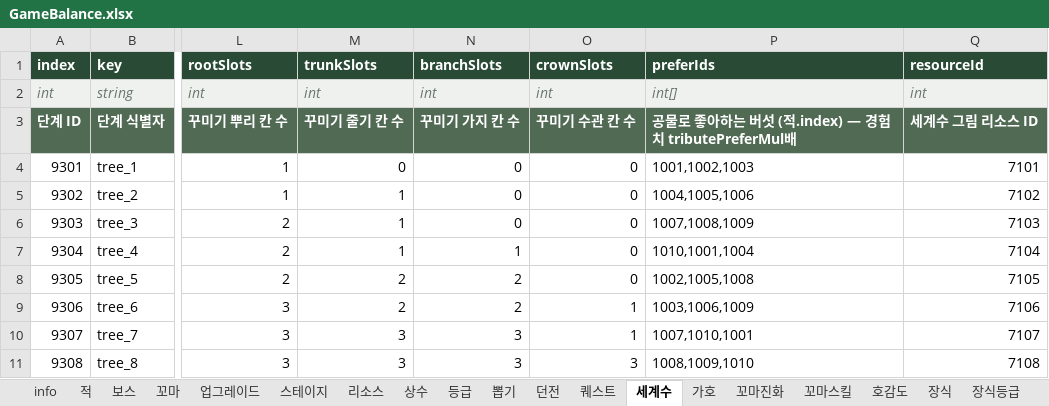
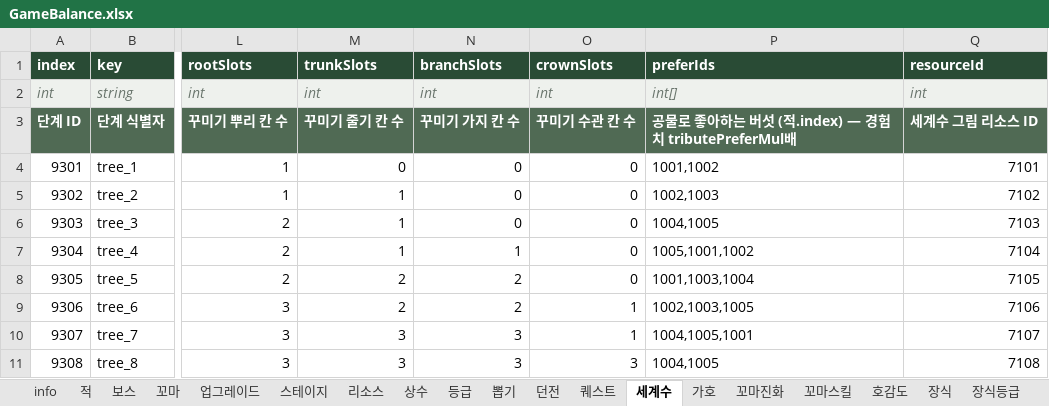
Before and after one commit to LKH1134/MMM_Mobile, an Excel workbook: Assets/Data/Tables/GameBalance.xlsx, sheet 세계수, drawn as a sheet; only a part is shown, gaps mark what is left out; values as stored, in another font and other column widths than the file's, no borders; the diff names each change by its address in the sheet, - before the commit and + after, or states it on an @@ line.

```diff
--- a/Assets/Data/Tables/GameBalance.xlsx (sheet 세계수)
+++ b/Assets/Data/Tables/GameBalance.xlsx (sheet 세계수)
-P4 (preferIds): 1001,1002,1003
+P4 (preferIds): 1001,1002
-P5 (preferIds): 1004,1005,1006
+P5 (preferIds): 1002,1003
-P6 (preferIds): 1007,1008,1009
+P6 (preferIds): 1004,1005
-P7 (preferIds): 1010,1001,1004
+P7 (preferIds): 1005,1001,1002
-P8 (preferIds): 1002,1005,1008
+P8 (preferIds): 1001,1003,1004
-P9 (preferIds): 1003,1006,1009
+P9 (preferIds): 1002,1003,1005
-P10 (preferIds): 1007,1010,1001
+P10 (preferIds): 1004,1005,1001
-P11 (preferIds): 1008,1009,1010
+P11 (preferIds): 1004,1005
```
Also changed, not shown: sheet 스테이지, sheet 리소스, sheet 적, sheet 꼬마, sheet info, sheet 보스, 57 other files.
